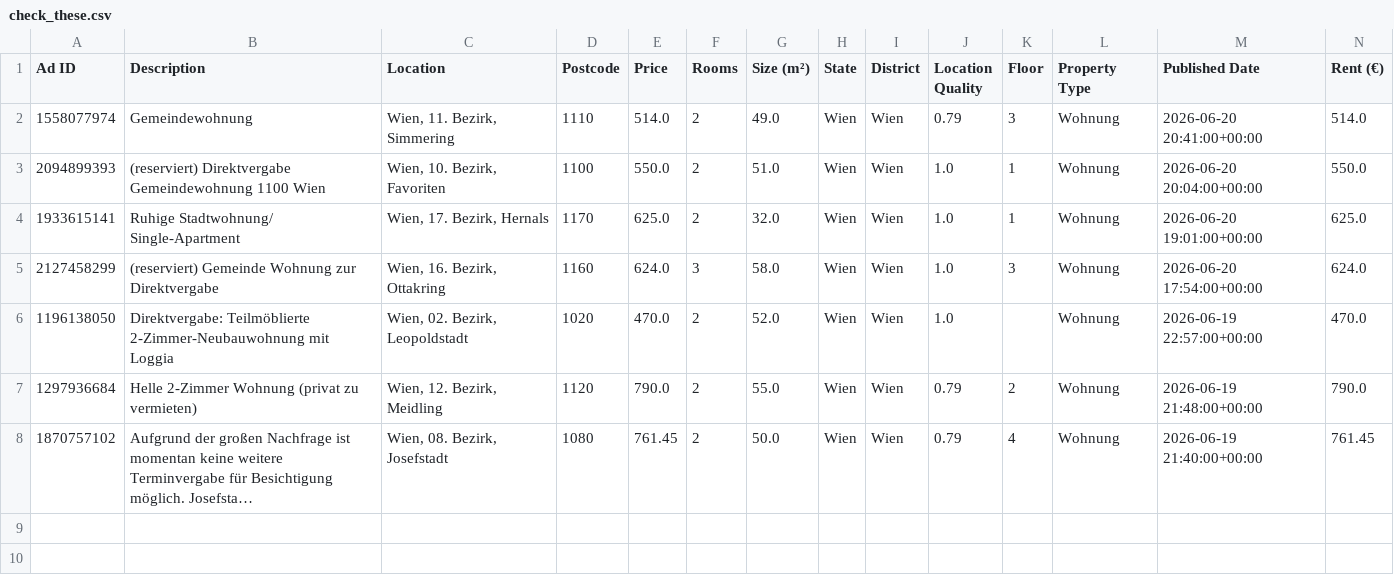
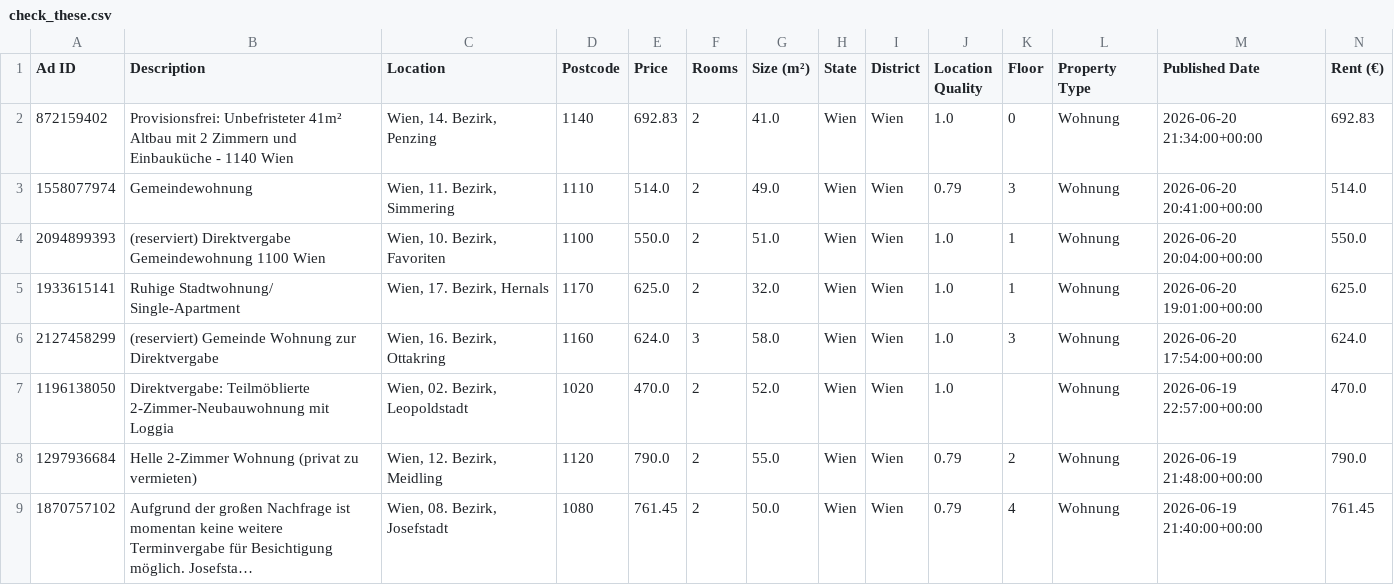
Before and after one commit to AthomsG/renting-in-vienna, a CSV file: check_these.csv, drawn as a sheet; only a part is shown; long unchanged cells end in …; rows hold the shown columns only; the diff names each change by its address in the sheet, - before the commit and + after, or states it on an @@ line.

```diff
--- a/check_these.csv
+++ b/check_these.csv
+row 2: 872159402 | Provisionsfrei: Unbefristeter 41m² Altbau mit 2 Zimmern und Einbauküche - 1140 Wien | Wien, 14. Bezirk, Penzing | 1140 | 692.83 | 2 | 41.0 | Wien | Wien | 1.0 | 0 | Wohnung | 2026-06-20 21:34:00+00:00 | 692.83
```
Also changed, not shown: listings/rental_data.csv, 1 other file.
